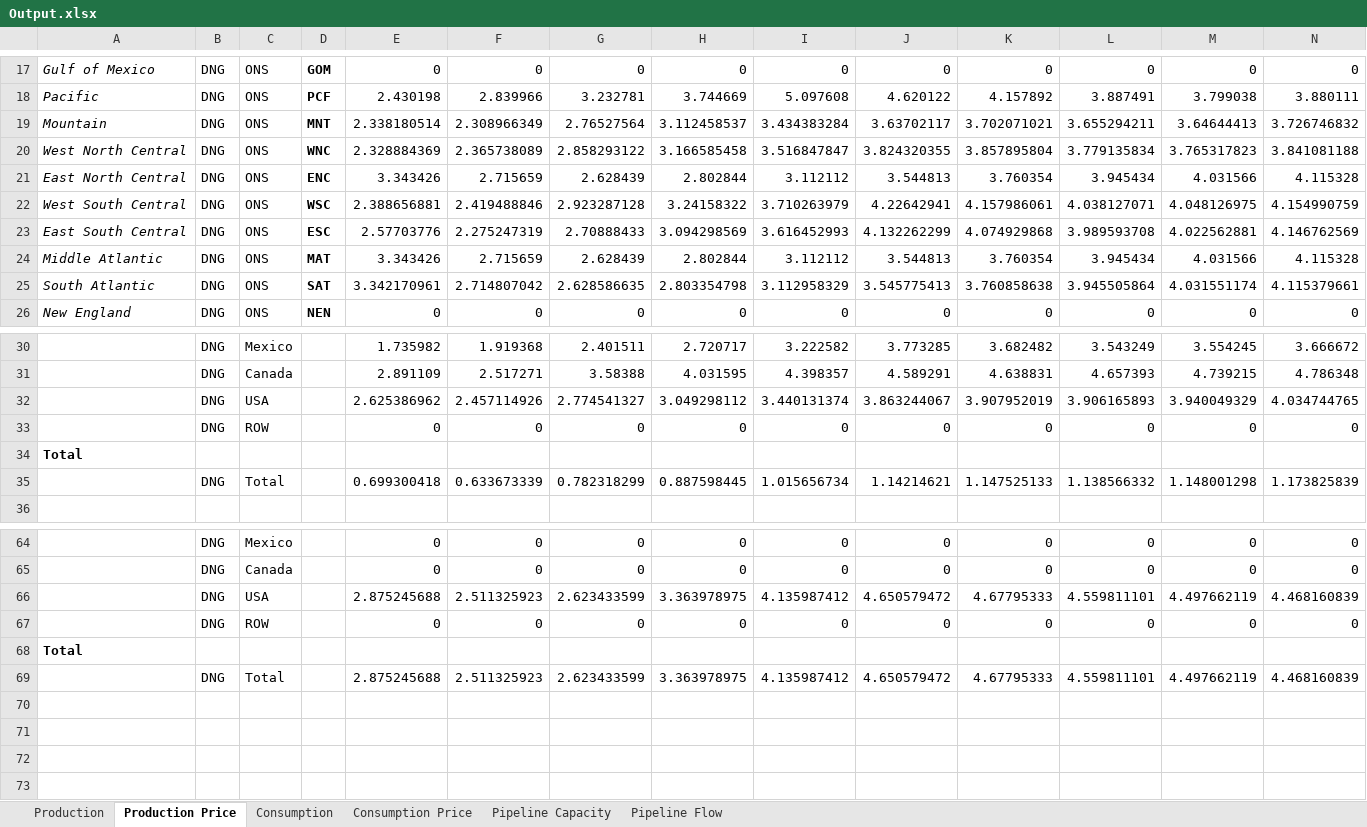
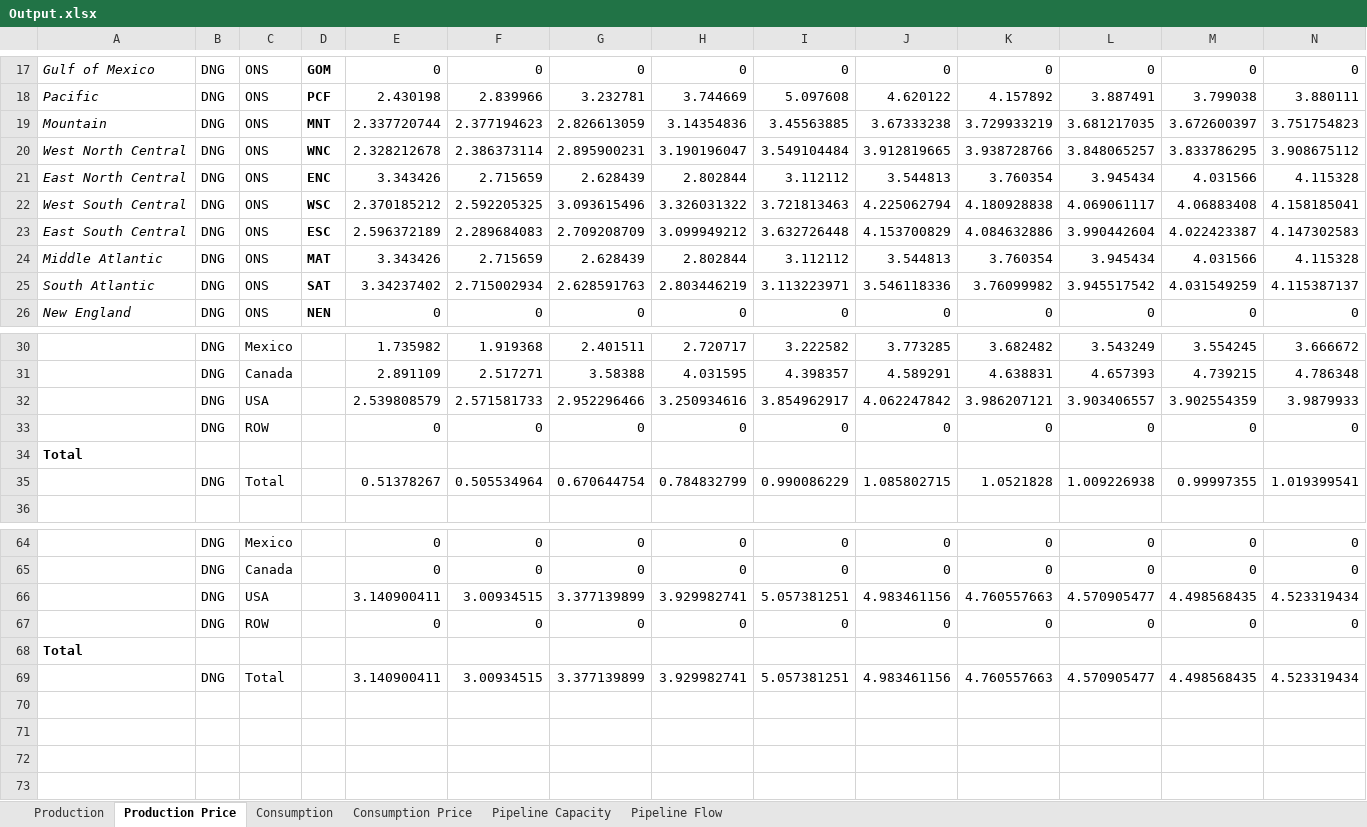
Before and after one commit to daniel-h-chu/MODL, an Excel workbook: Include/All/Output.xlsx, sheet Production Price, drawn as a sheet; only a part is shown, gaps mark what is left out; values as stored, in another font and other column widths than the file's, no borders; removed rows and columns are numbered as before the commit, all else as after; rows hold the shown columns only; the diff covers the shown part only; the diff names each change by its address in the sheet, - before the commit and + after, or states it on an @@ line.

```diff
--- a/Include/All/Output.xlsx (sheet Production Price)
+++ b/Include/All/Output.xlsx (sheet Production Price)
-row 19: Mountain | DNG | ONS | MNT | 2.338180514 | 2.308966349 | 2.76527564 | 3.112458537 | 3.434383284 | 3.63702117 | 3.702071021 | 3.655294211 | 3.64644413 | 3.726746832
-row 20: West North Central | DNG | ONS | WNC | 2.328884369 | 2.365738089 | 2.858293122 | 3.166585458 | 3.516847847 | 3.824320355 | 3.857895804 | 3.779135834 | 3.765317823 | 3.841081188
+row 19: Mountain | DNG | ONS | MNT | 2.337720744 | 2.377194623 | 2.826613059 | 3.14354836 | 3.45563885 | 3.67333238 | 3.729933219 | 3.681217035 | 3.672600397 | 3.751754823
+row 20: West North Central | DNG | ONS | WNC | 2.328212678 | 2.386373114 | 2.895900231 | 3.190196047 | 3.549104484 | 3.912819665 | 3.938728766 | 3.848065257 | 3.833786295 | 3.908675112
-row 22: West South Central | DNG | ONS | WSC | 2.388656881 | 2.419488846 | 2.923287128 | 3.24158322 | 3.710263979 | 4.22642941 | 4.157986061 | 4.038127071 | 4.048126975 | 4.154990759
-row 23: East South Central | DNG | ONS | ESC | 2.57703776 | 2.275247319 | 2.70888433 | 3.094298569 | 3.616452993 | 4.132262299 | 4.074929868 | 3.989593708 | 4.022562881 | 4.146762569
+row 22: West South Central | DNG | ONS | WSC | 2.370185212 | 2.592205325 | 3.093615496 | 3.326031322 | 3.721813463 | 4.225062794 | 4.180928838 | 4.069061117 | 4.06883408 | 4.158185041
+row 23: East South Central | DNG | ONS | ESC | 2.596372189 | 2.289684083 | 2.709208709 | 3.099949212 | 3.632726448 | 4.153700829 | 4.084632886 | 3.990442604 | 4.022423387 | 4.147302583
-row 25: South Atlantic | DNG | ONS | SAT | 3.342170961 | 2.714807042 | 2.628586635 | 2.803354798 | 3.112958329 | 3.545775413 | 3.760858638 | 3.945505864 | 4.031551174 | 4.115379661
+row 25: South Atlantic | DNG | ONS | SAT | 3.34237402 | 2.715002934 | 2.628591763 | 2.803446219 | 3.113223971 | 3.546118336 | 3.76099982 | 3.945517542 | 4.031549259 | 4.115387137
-row 32:  | DNG | USA |  | 2.625386962 | 2.457114926 | 2.774541327 | 3.049298112 | 3.440131374 | 3.863244067 | 3.907952019 | 3.906165893 | 3.940049329 | 4.034744765
+row 32:  | DNG | USA |  | 2.539808579 | 2.571581733 | 2.952296466 | 3.250934616 | 3.854962917 | 4.062247842 | 3.986207121 | 3.903406557 | 3.902554359 | 3.9879933
-row 35:  | DNG | Total |  | 0.699300418 | 0.633673339 | 0.782318299 | 0.887598445 | 1.015656734 | 1.14214621 | 1.147525133 | 1.138566332 | 1.148001298 | 1.173825839
+row 35:  | DNG | Total |  | 0.51378267 | 0.505534964 | 0.670644754 | 0.784832799 | 0.990086229 | 1.085802715 | 1.0521828 | 1.009226938 | 0.99997355 | 1.019399541
-row 66:  | DNG | USA |  | 2.875245688 | 2.511325923 | 2.623433599 | 3.363978975 | 4.135987412 | 4.650579472 | 4.67795333 | 4.559811101 | 4.497662119 | 4.468160839
+row 66:  | DNG | USA |  | 3.140900411 | 3.00934515 | 3.377139899 | 3.929982741 | 5.057381251 | 4.983461156 | 4.760557663 | 4.570905477 | 4.498568435 | 4.523319434
-row 69:  | DNG | Total |  | 2.875245688 | 2.511325923 | 2.623433599 | 3.363978975 | 4.135987412 | 4.650579472 | 4.67795333 | 4.559811101 | 4.497662119 | 4.468160839
+row 69:  | DNG | Total |  | 3.140900411 | 3.00934515 | 3.377139899 | 3.929982741 | 5.057381251 | 4.983461156 | 4.760557663 | 4.570905477 | 4.498568435 | 4.523319434
```
Also changed, not shown: 7 added rows and 7 removed rows elsewhere in this sheet, sheet Production, Include/All/can_pip_cap.xlsx, Include/All/mex_pip_cap_bcfd.xlsx, 13 other files.
